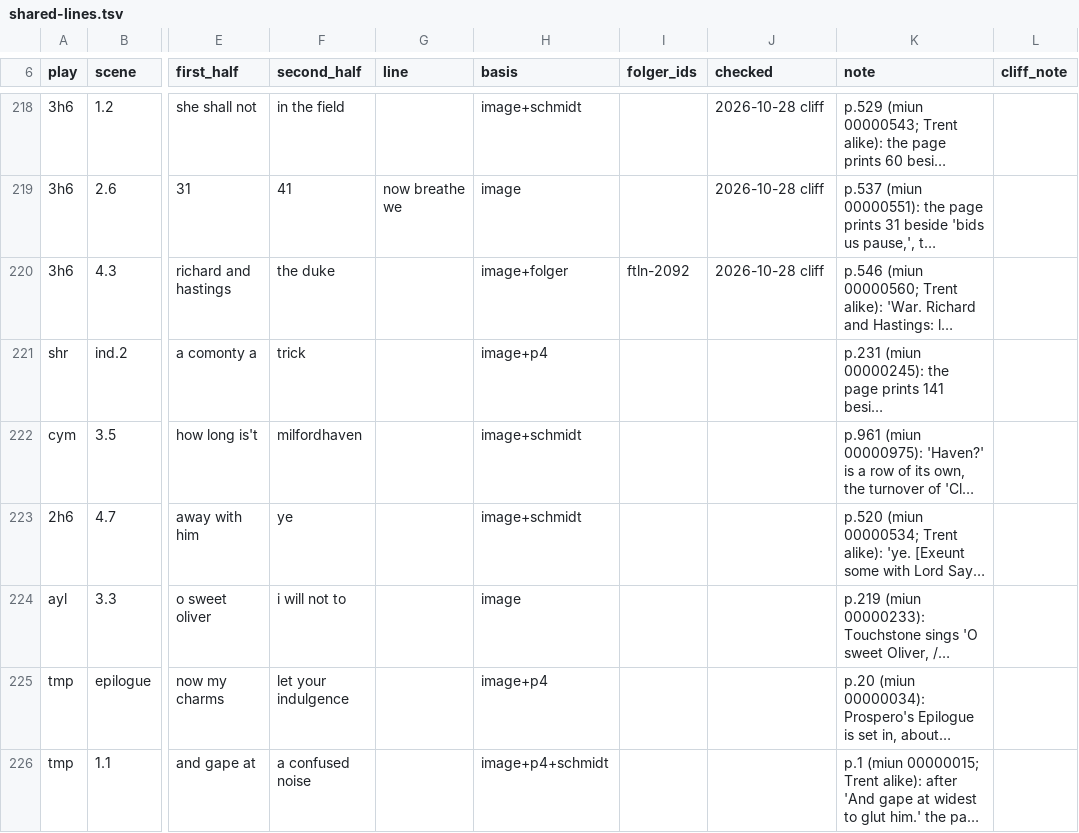
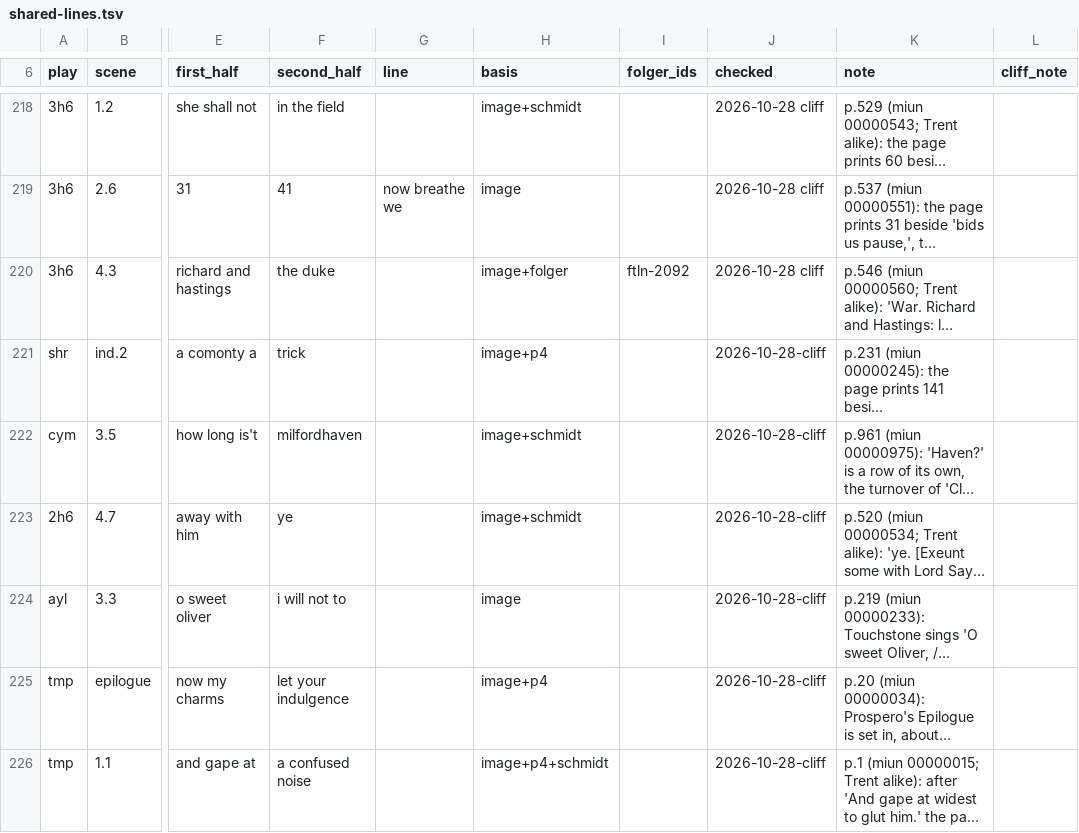
Before and after one commit to PerseusDLCode/corpus-tools, a TSV file: data/globe/shared-lines.tsv, drawn as a sheet; only a part is shown, gaps mark what is left out; long unchanged cells end in …; the diff names each change by its address in the sheet, - before the commit and + after, or states it on an @@ line.

```diff
--- a/data/globe/shared-lines.tsv
+++ b/data/globe/shared-lines.tsv
-J221:J226 (checked): (empty)
+J221:J226 (checked): 2026-10-28-cliff
```
